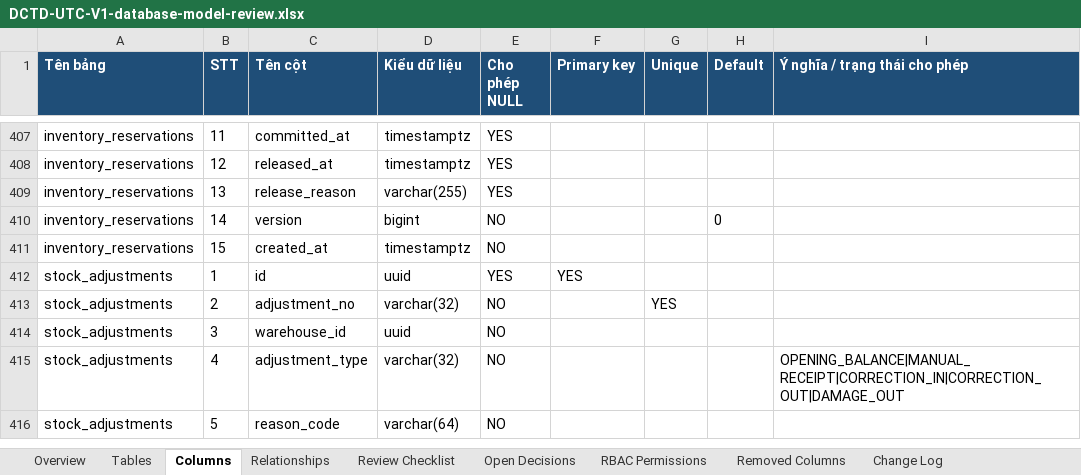
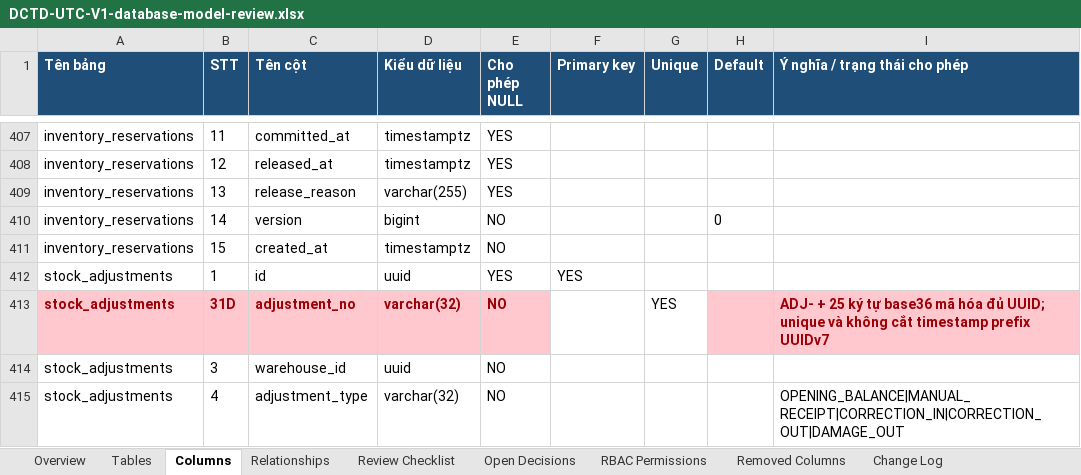
Before and after one commit to longhdwst1full/Sport-api-doc, an Excel workbook: document/DCTD-UTC-V1-database-model-review.xlsx, sheet Columns, drawn as a sheet; only a part is shown, gaps mark what is left out; the shorter side is filled out with more unchanged rows; values as stored, in another font and other column widths than the file's, no borders; the diff names each change by its address in the sheet, - before the commit and + after, or states it on an @@ line.

```diff
--- a/document/DCTD-UTC-V1-database-model-review.xlsx (sheet Columns)
+++ b/document/DCTD-UTC-V1-database-model-review.xlsx (sheet Columns)
@@ A413:E413 fill: none → #FFC7CE, bold: off → on, text colour: black → #9C0006 @@
-B413 (STT): 2
+B413 (STT): 31D
-H413:I413 fill: none
+H413:I413 fill: #FFC7CE
-I413 (Ý nghĩa / trạng thái cho phép): (empty)
+I413 (Ý nghĩa / trạng thái cho phép): ADJ- + 25 ký tự base36 mã hóa đủ UUID; unique và không cắt timestamp prefix UUIDv7
```
Also changed, not shown: sheet Change Log, sheet Tables, 22 other files.
